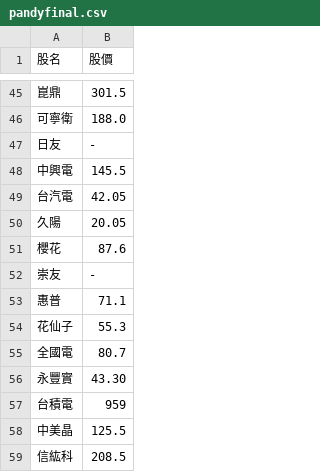
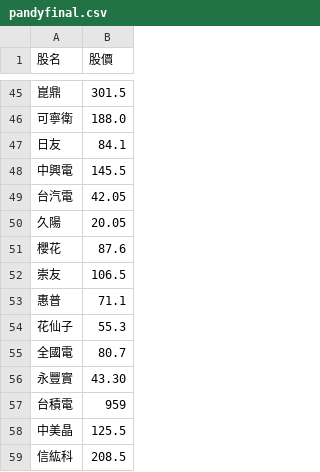
Before and after one commit to biung-od/18, a CSV file: pandyfinal.csv, drawn as a sheet; only a part is shown, gaps mark what is left out.

```diff
--- a/pandyfinal.csv
+++ b/pandyfinal.csv
@@ -46,3 +46,3 @@
 可寧衛,188.0
-日友,-
+日友,84.1
 中興電,145.5
@@ -51,3 +51,3 @@
 櫻花,87.6
-崇友,-
+崇友,106.5
 惠普,71.1
```
Also changed, not shown: final.csv, 2 other files.
